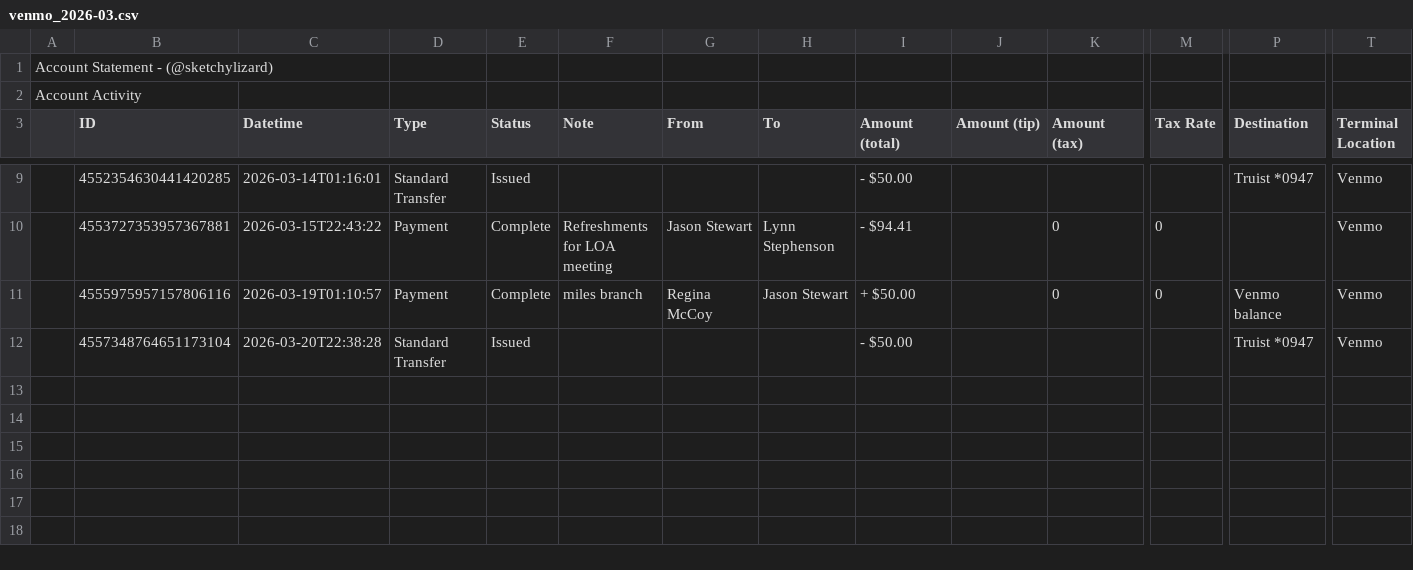
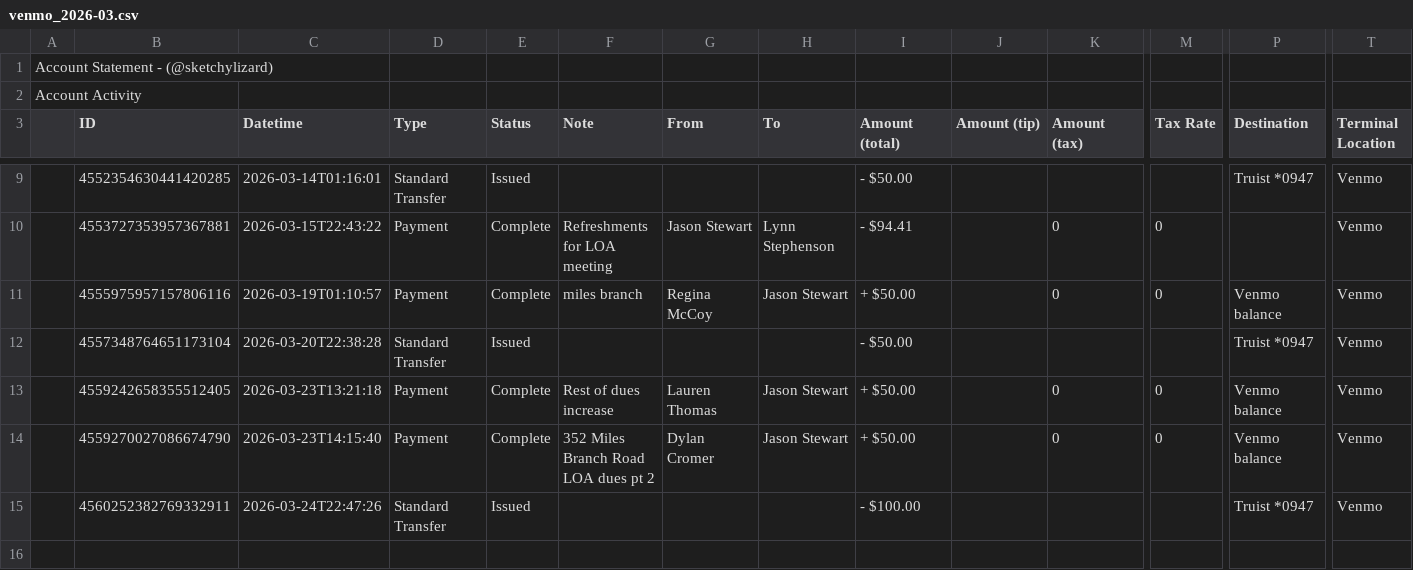
Before and after one commit to sketchylizard/mbla2, a CSV file: sources/venmo/venmo_2026-03.csv, drawn as a sheet; only a part is shown, gaps mark what is left out; rows hold the shown columns only; the diff names each change by its address in the sheet, - before the commit and + after, or states it on an @@ line.

```diff
--- a/sources/venmo/venmo_2026-03.csv
+++ b/sources/venmo/venmo_2026-03.csv
+row 13:  | 4559242658355512405 | 2026-03-23T13:21:18 | Payment | Complete | Rest of dues increase | Lauren Thomas | Jason Stewart | + $50.00 |  | 0 | 0 | Venmo balance | Venmo
+row 14:  | 4559270027086674790 | 2026-03-23T14:15:40 | Payment | Complete | 352 Miles Branch Road LOA dues pt 2 | Dylan Cromer | Jason Stewart | + $50.00 |  | 0 | 0 | Venmo balance | Venmo
+row 15:  | 4560252382769332911 | 2026-03-24T22:47:26 | Standard Transfer | Issued |  |  |  | - $100.00 |  |  |  | Truist *0947 | Venmo
```
Also changed, not shown: sources/truist/2026-03.csv, 3 other files.
